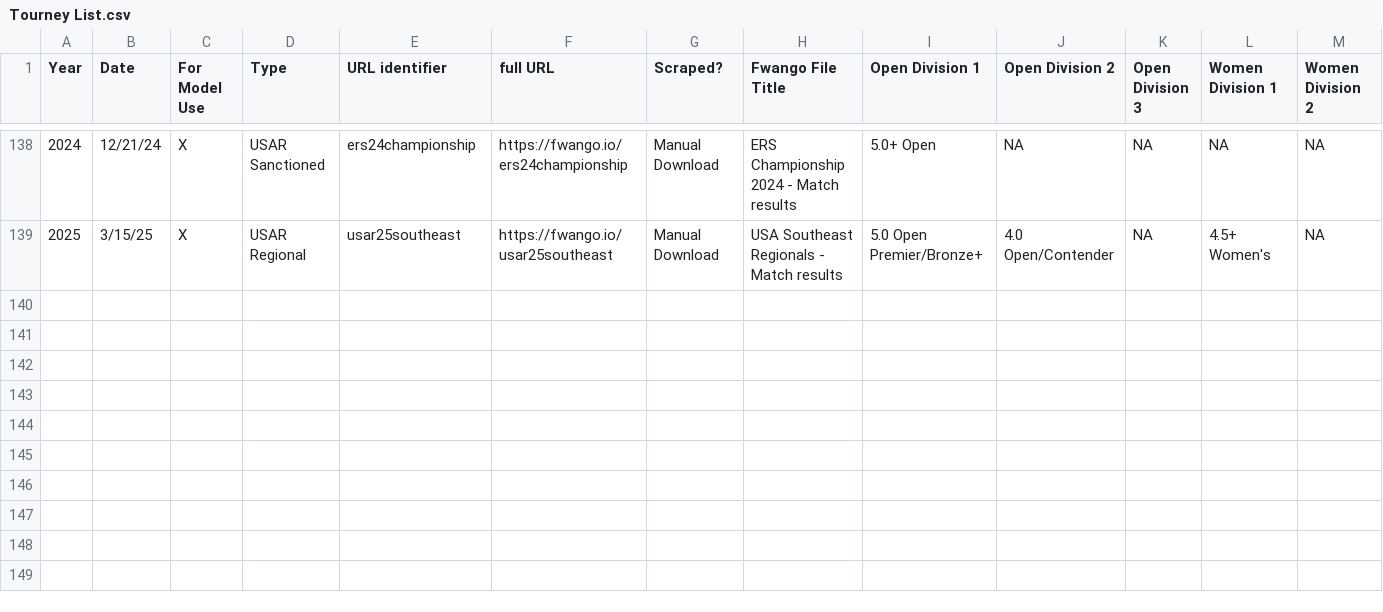
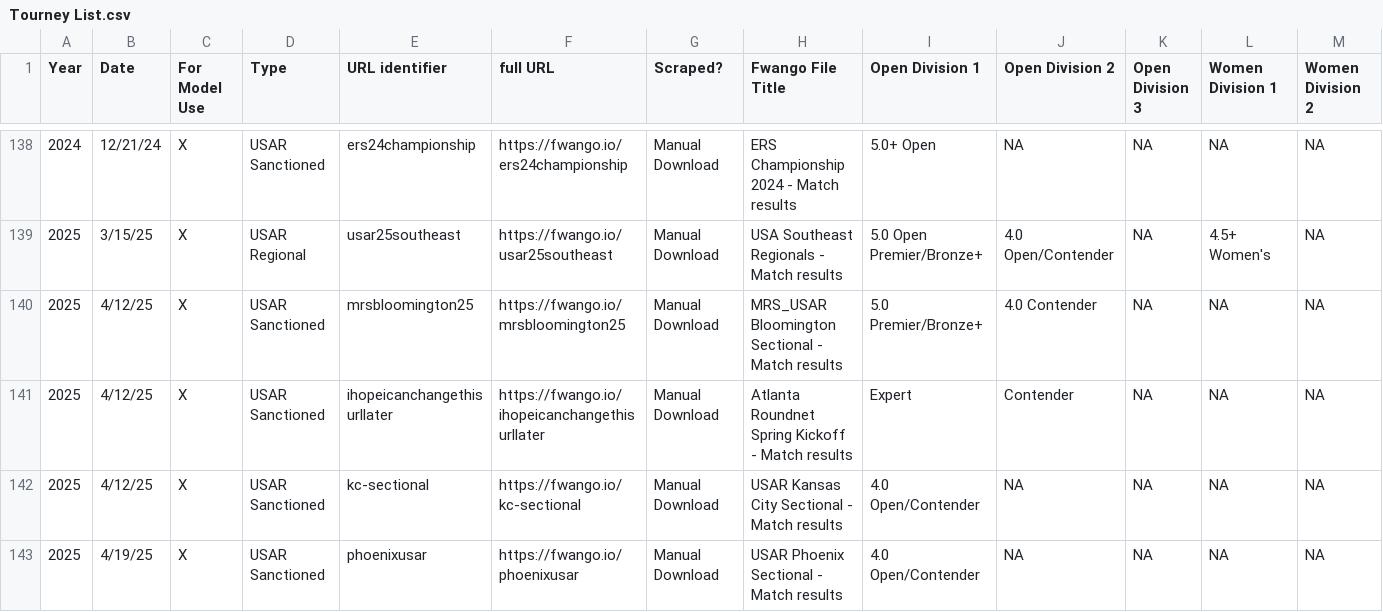
Before and after one commit to USAR-Rankings/rankings_model, a CSV file: Tourney List.csv, drawn as a sheet; only a part is shown, gaps mark what is left out; rows hold the shown columns only; the diff names each change by its address in the sheet, - before the commit and + after, or states it on an @@ line.

Commit message:
Running Model for results updated as of april 21st

```diff
--- a/Tourney List.csv
+++ b/Tourney List.csv
+row 140: 2025 | 4/12/25 | X | USAR Sanctioned | mrsbloomington25 | https://fwango.io/mrsbloomington25 | Manual Download | MRS_USAR Bloomington Sectional - Match results | 5.0 Premier/Bronze+ | 4.0 Contender | NA | NA | NA
+row 141: 2025 | 4/12/25 | X | USAR Sanctioned | ihopeicanchangethisurllater | https://fwango.io/ihopeicanchangethisurllater | Manual Download | Atlanta Roundnet Spring Kickoff - Match results | Expert | Contender | NA | NA | NA
+row 142: 2025 | 4/12/25 | X | USAR Sanctioned | kc-sectional | https://fwango.io/kc-sectional | Manual Download | USAR Kansas City Sectional - Match results | 4.0 Open/Contender | NA | NA | NA | NA
+row 143: 2025 | 4/19/25 | X | USAR Sanctioned | phoenixusar | https://fwango.io/phoenixusar | Manual Download | USAR Phoenix Sectional - Match results | 4.0 Open/Contender | NA | NA | NA | NA
```
Also changed, not shown: 9 other files.
